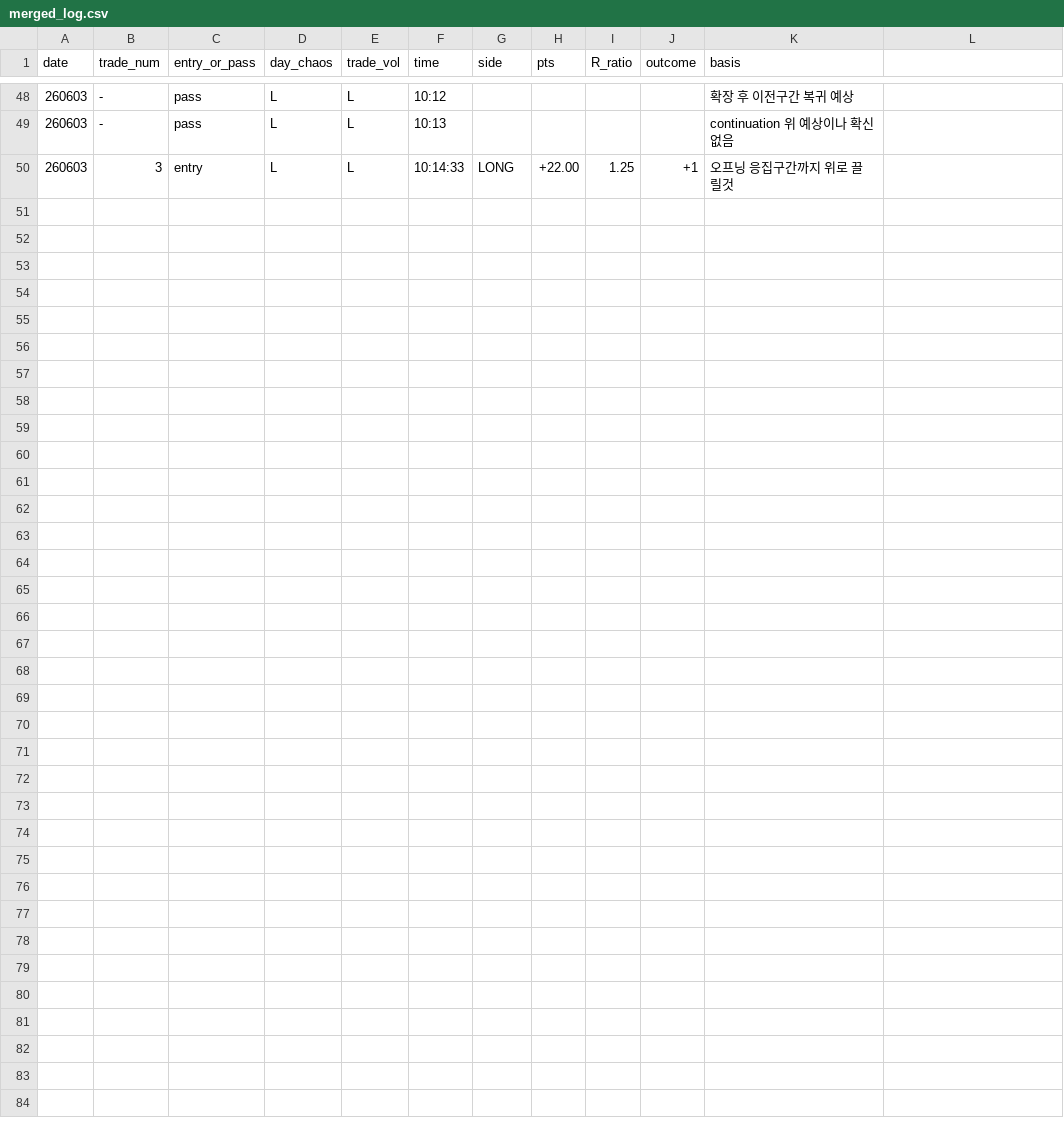
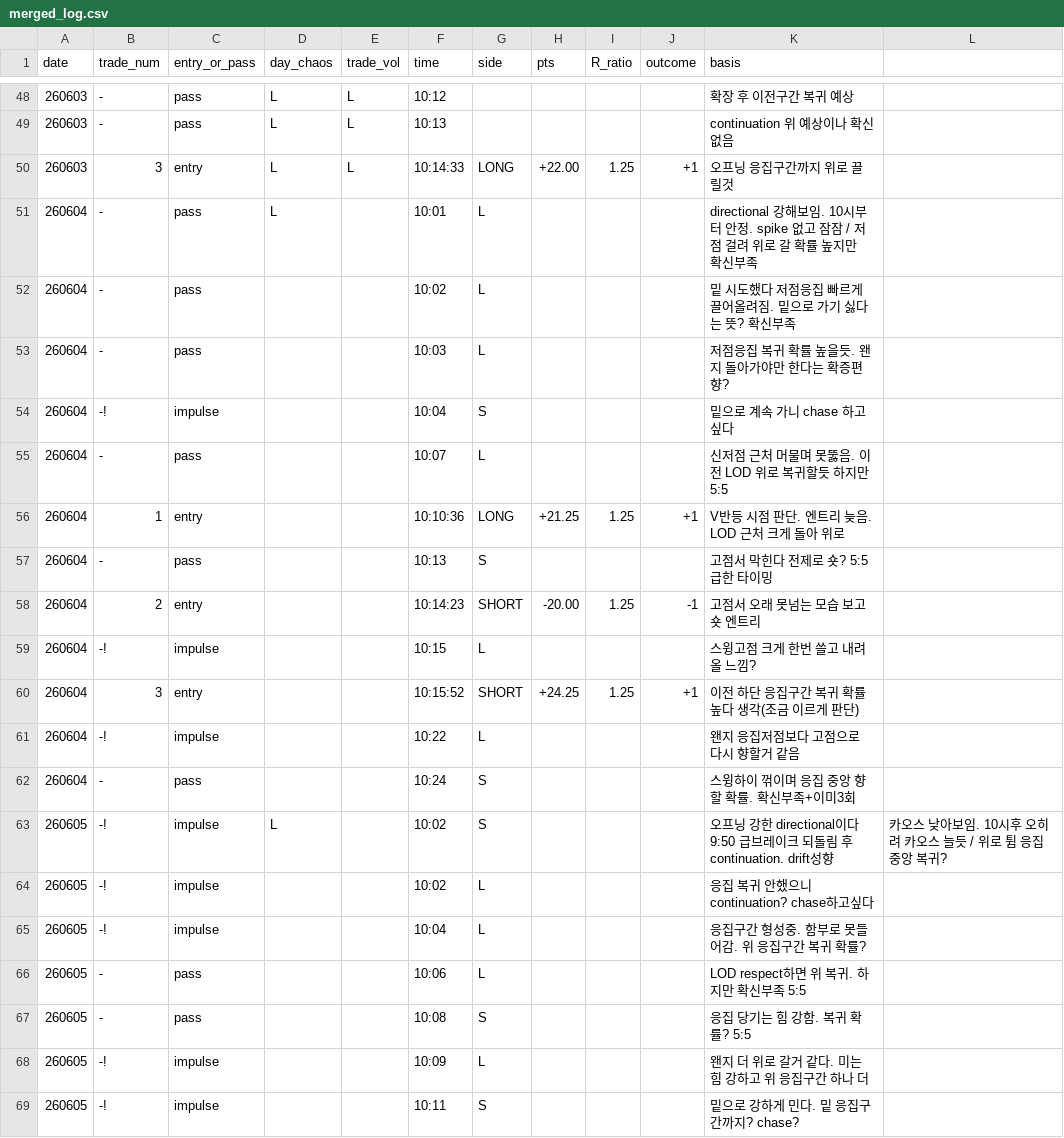
Before and after one commit to kjh950526-create/NQ_Research, a CSV file: daily_merged/merged_log.csv, drawn as a sheet; only a part is shown, gaps mark what is left out; the diff covers the shown part only.

```diff
--- a/daily_merged/merged_log.csv
+++ b/daily_merged/merged_log.csv
@@ -50 +50,20 @@ date,trade_num,entry_or_pass,day_chaos,trade_vol,time,side,pts,R_ratio,outcome,b
 260603,3,entry,L,L,10:14:33,LONG,+22.00,1.25,+1,오프닝 응집구간까지 위로 끌릴것
+260604,-,pass,L,,10:01,L,,,,directional 강해보임. 10시부터 안정. spike 없고 잠잠 / 저점 걸려 위로 갈 확률 높지만 확신부족
+260604,-,pass,,,10:02,L,,,,밑 시도했다 저점응집 빠르게 끌어올려짐. 밑으로 가기 싫다는 뜻? 확신부족
+260604,-,pass,,,10:03,L,,,,저점응집 복귀 확률 높을듯. 왠지 돌아가야만 한다는 확증편향?
+260604,-!,impulse,,,10:04,S,,,,밑으로 계속 가니 chase 하고싶다
+260604,-,pass,,,10:07,L,,,,신저점 근처 머물며 못뚫음. 이전 LOD 위로 복귀할듯 하지만 5:5
+260604,1,entry,,,10:10:36,LONG,+21.25,1.25,+1,V반등 시점 판단. 엔트리 늦음. LOD 근처 크게 돌아 위로
+260604,-,pass,,,10:13,S,,,,고점서 막힌다 전제로 숏? 5:5 급한 타이밍
+260604,2,entry,,,10:14:23,SHORT,-20.00,1.25,-1,고점서 오래 못넘는 모습 보고 숏 엔트리
+260604,-!,impulse,,,10:15,L,,,,스윙고점 크게 한번 쓸고 내려올 느낌?
+260604,3,entry,,,10:15:52,SHORT,+24.25,1.25,+1,이전 하단 응집구간 복귀 확률 높다 생각(조금 이르게 판단)
+260604,-!,impulse,,,10:22,L,,,,왠지 응집저점보다 고점으로 다시 향할거 같음
+260604,-,pass,,,10:24,S,,,,스윙하이 꺾이며 응집 중앙 향할 확률. 확신부족+이미3회
+260605,-!,impulse,L,,10:02,S,,,,오프닝 강한 directional이다 9:50 급브레이크 되돌림 후 continuation. drift성향, 카오스 낮아보임. 10시후 오히려 카오스 늘듯 / 위로 튐 응집중앙 복귀?
+260605,-!,impulse,,,10:02,L,,,,응집 복귀 안했으니 continuation? chase하고싶다
+260605,-!,impulse,,,10:04,L,,,,응집구간 형성중. 함부로 못들어감. 위 응집구간 복귀 확률?
+260605,-,pass,,,10:06,L,,,,LOD respect하면 위 복귀. 하지만 확신부족 5:5
+260605,-,pass,,,10:08,S,,,,응집 당기는 힘 강함. 복귀 확률? 5:5
+260605,-!,impulse,,,10:09,L,,,,왠지 더 위로 갈거 같다. 미는 힘 강하고 위 응집구간 하나 더
+260605,-!,impulse,,,10:11,S,,,,밑으로 강하게 민다. 밑 응집구간까지? chase?
```
Also changed, not shown: 10 added rows elsewhere in this file, 8 other files.
